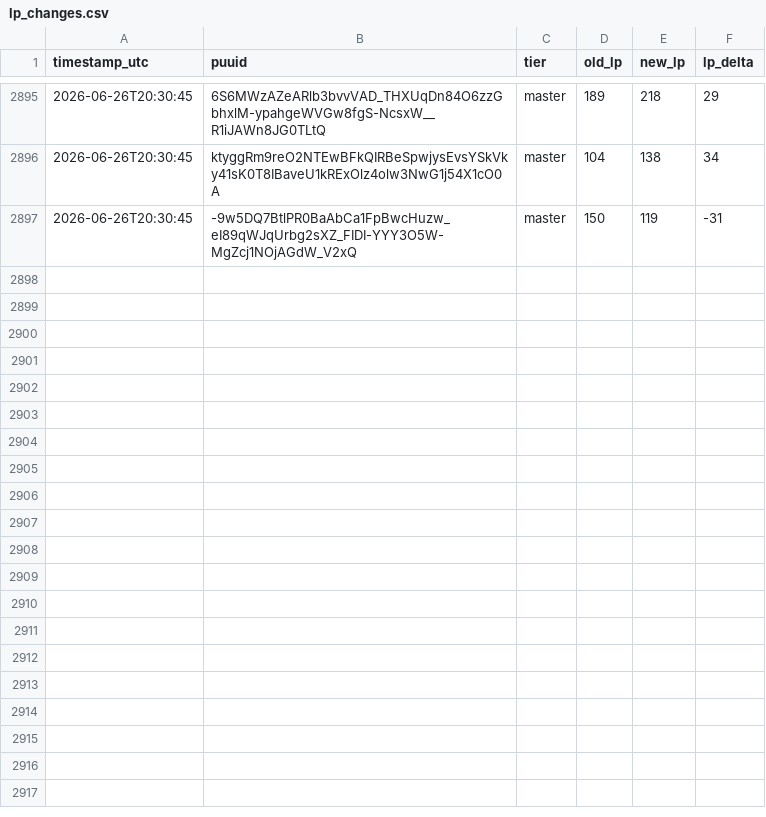
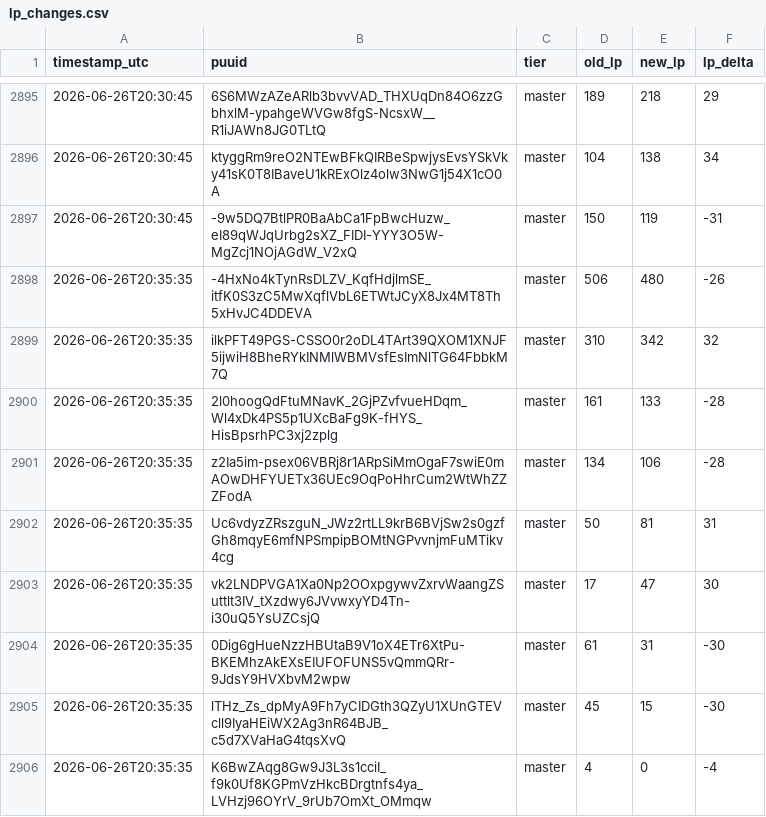
Before and after one commit to aasilvestre/lol-flex-tracker-2, a CSV file: data/lp_changes.csv, drawn as a sheet; only a part is shown, gaps mark what is left out; the diff names each change by its address in the sheet, - before the commit and + after, or states it on an @@ line.

```diff
--- a/data/lp_changes.csv
+++ b/data/lp_changes.csv
+row 2898: 2026-06-26T20:35:35 | -4HxNo4kTynRsDLZV_KqfHdjlmSE_itfK0S3zC5MwXqflVbL6ETWtJCyX8Jx4MT8Th5xHvJC4DDEVA | master | 506 | 480 | -26
+row 2899: 2026-06-26T20:35:35 | ilkPFT49PGS-CSSO0r2oDL4TArt39QXOM1XNJF5ijwiH8BheRYkINMlWBMVsfEsImNlTG64FbbkM7Q | master | 310 | 342 | 32
+row 2900: 2026-06-26T20:35:35 | 2l0hoogQdFtuMNavK_2GjPZvfvueHDqm_Wl4xDk4PS5p1UXcBaFg9K-fHYS_HisBpsrhPC3xj2zplg | master | 161 | 133 | -28
+row 2901: 2026-06-26T20:35:35 | z2Ia5im-psex06VBRj8r1ARpSiMmOgaF7swiE0mAOwDHFYUETx36UEc9OqPoHhrCum2WtWhZZZFodA | master | 134 | 106 | -28
+row 2902: 2026-06-26T20:35:35 | Uc6vdyzZRszguN_JWz2rtLL9krB6BVjSw2s0gzfGh8mqyE6mfNPSmpipBOMtNGPvvnjmFuMTikv4cg | master | 50 | 81 | 31
+row 2903: 2026-06-26T20:35:35 | vk2LNDPVGA1Xa0Np2OOxpgywvZxrvWaangZSuttlt3IV_tXzdwy6JVvwxyYD4Tn-i30uQ5YsUZCsjQ | master | 17 | 47 | 30
+row 2904: 2026-06-26T20:35:35 | 0Dig6gHueNzzHBUtaB9V1oX4ETr6XtPu-BKEMhzAkEXsEIUFOFUNS5vQmmQRr-9JdsY9HVXbvM2wpw | master | 61 | 31 | -30
+row 2905: 2026-06-26T20:35:35 | lTHz_Zs_dpMyA9Fh7yCIDGth3QZyU1XUnGTEVcll9IyaHEiWX2Ag3nR64BJB_c5d7XVaHaG4tqsXvQ | master | 45 | 15 | -30
+row 2906: 2026-06-26T20:35:35 | K6BwZAqg8Gw9J3L3s1cciI_f9k0Uf8KGPmVzHkcBDrgtnfs4ya_LVHzj96OYrV_9rUb7OmXt_OMmqw | master | 4 | 0 | -4
```
Also changed, not shown: data/player_current.csv.
